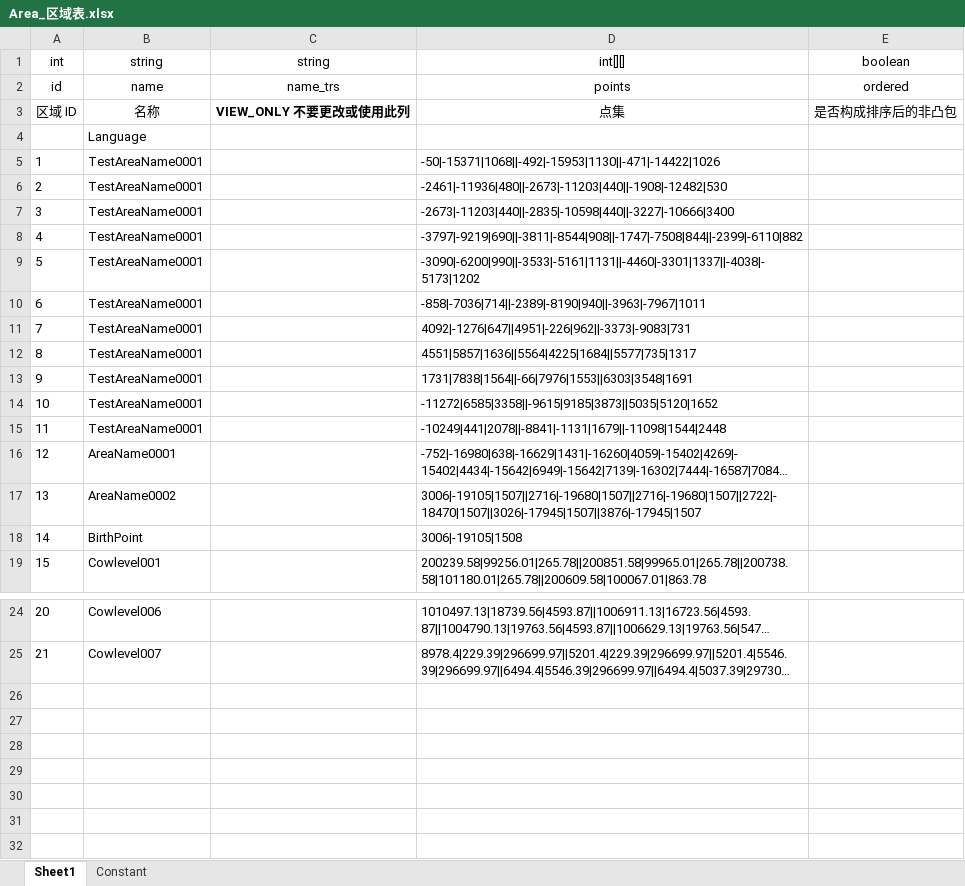
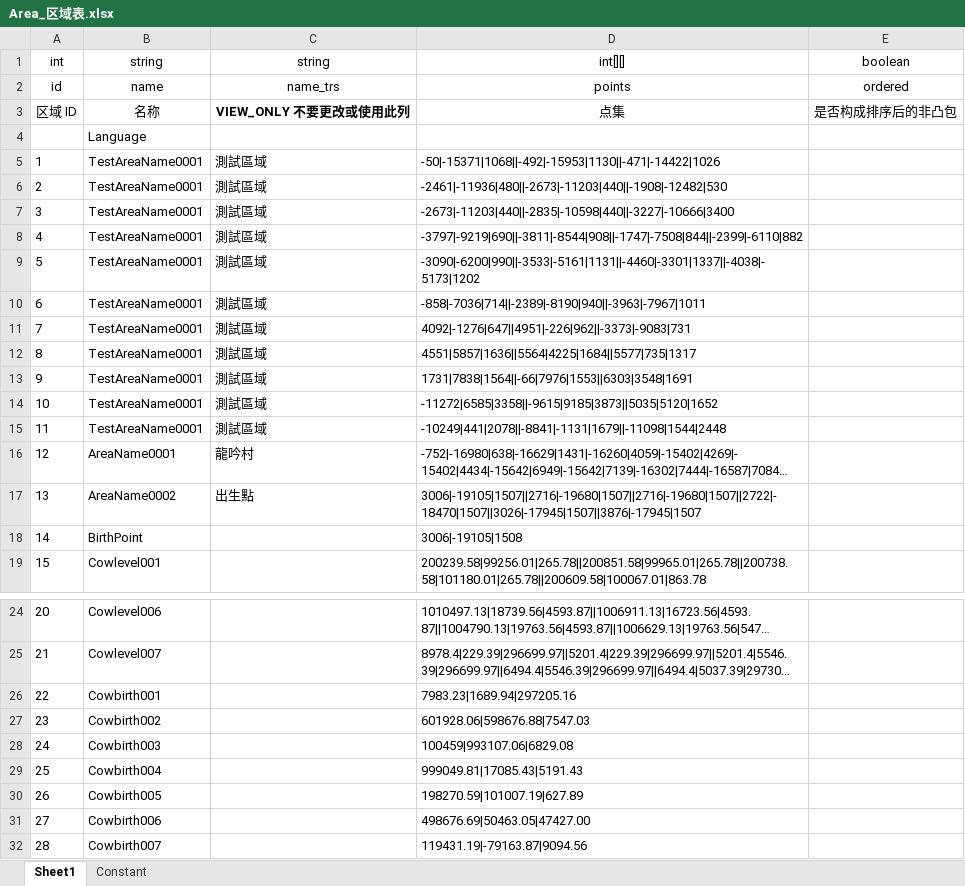
Before and after one commit to mobox-lab/dragonverse, an Excel workbook: dragon-verse/Excels/Area_区域表.xlsx, sheet Sheet1, drawn as a sheet; only a part is shown, gaps mark what is left out; long unchanged cells end in …; values as stored, in another font and other column widths than the file's, no borders; the diff names each change by its address in the sheet, - before the commit and + after, or states it on an @@ line.

```diff
--- a/dragon-verse/Excels/Area_区域表.xlsx (sheet Sheet1)
+++ b/dragon-verse/Excels/Area_区域表.xlsx (sheet Sheet1)
-C5:C15 (string): (empty)
+C5:C15 (string): 測試區域
-C16 (string): (empty)
+C16 (string): 龍吟村
-C17 (string): (empty)
+C17 (string): 出生點
+row 26: 22 | Cowbirth001 |  | 7983.23|1689.94|297205.16
+row 27: 23 | Cowbirth002 |  | 601928.06|598676.88|7547.03
+row 28: 24 | Cowbirth003 |  | 100459|993107.06|6829.08
+row 29: 25 | Cowbirth004 |  | 999049.81|17085.43|5191.43
+row 30: 26 | Cowbirth005 |  | 198270.59|101007.19|627.89
+row 31: 27 | Cowbirth006 |  | 498676.69|50463.05|47427.00
+row 32: 28 | Cowbirth007 |  | 119431.19|-79163.87|9094.56
```
Also changed, not shown: formulas that keep their value, dragon-verse/Excels/Dragon_龙表.xlsx, dragon-verse/Excels/Elemental_元素表.xlsx, 2 other files.
